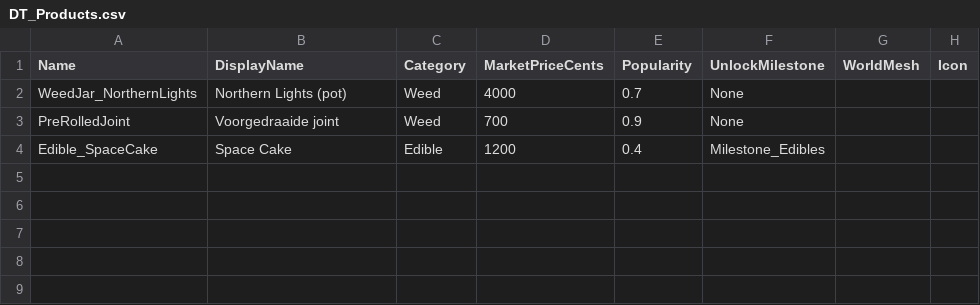
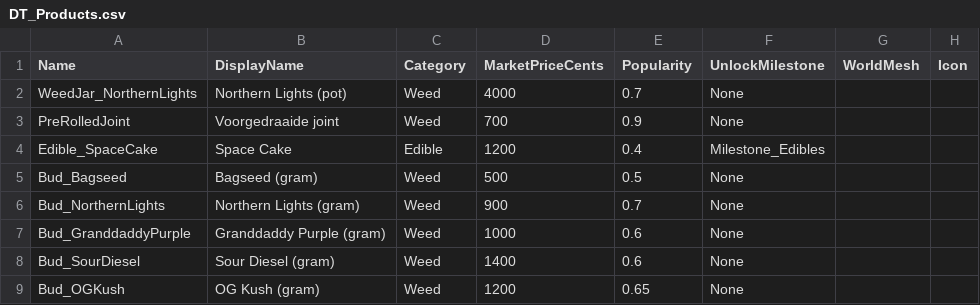
Before and after one commit to Dustoned/ThePlugSIM, a CSV file: Data/DT_Products.csv, drawn as a sheet; the diff names each change by its address in the sheet, - before the commit and + after, or states it on an @@ line.

```diff
--- a/Data/DT_Products.csv
+++ b/Data/DT_Products.csv
+row 5: Bud_Bagseed | Bagseed (gram) | Weed | 500 | 0.5 | None
+row 6: Bud_NorthernLights | Northern Lights (gram) | Weed | 900 | 0.7 | None
+row 7: Bud_GranddaddyPurple | Granddaddy Purple (gram) | Weed | 1000 | 0.6 | None
+row 8: Bud_SourDiesel | Sour Diesel (gram) | Weed | 1400 | 0.6 | None
+row 9: Bud_OGKush | OG Kush (gram) | Weed | 1200 | 0.65 | None
```
Also changed, not shown: 7 other files.
